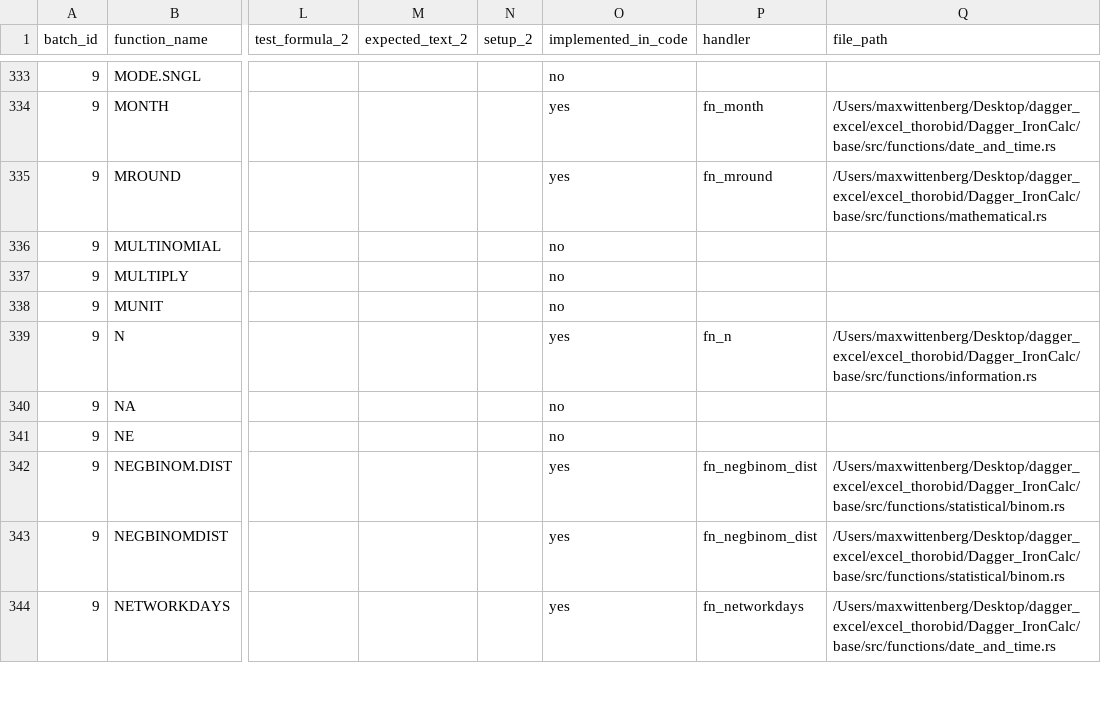
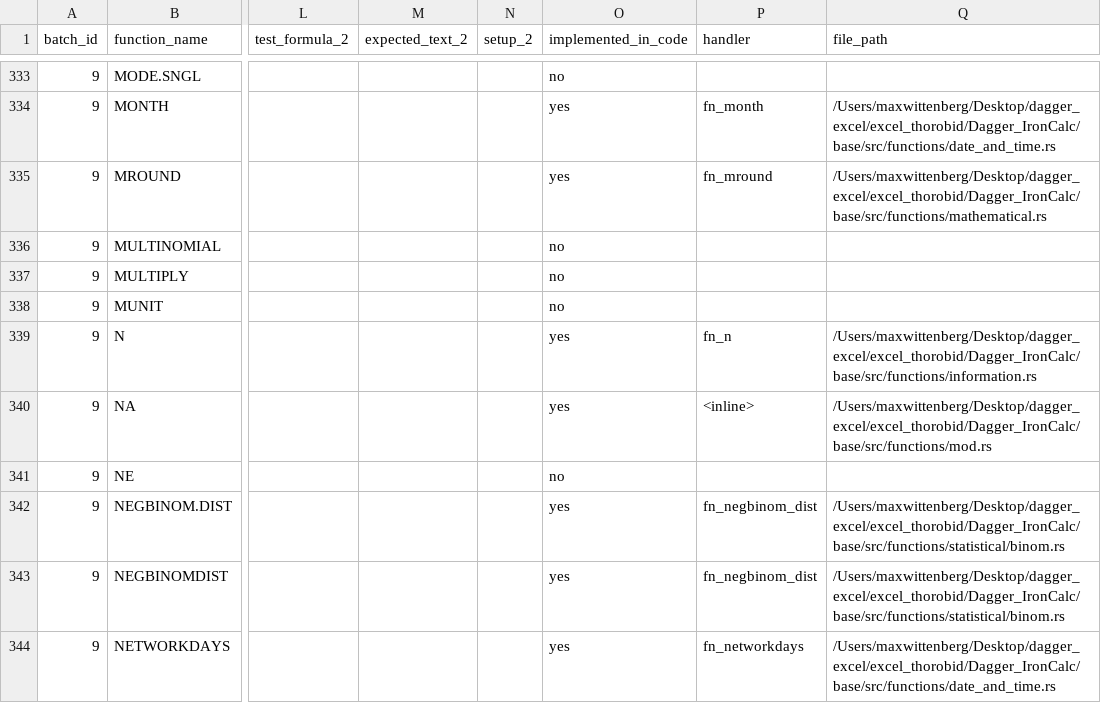
Before and after one commit to ThoroBid-AI/Dagger_IronCalc, a CSV file: specs/pipelines/function_fallbacks.csv, drawn as a sheet; only a part is shown, gaps mark what is left out; the diff names each change by its address in the sheet, - before the commit and + after, or states it on an @@ line.

```diff
--- a/specs/pipelines/function_fallbacks.csv
+++ b/specs/pipelines/function_fallbacks.csv
-O340 (implemented_in_code): no
+O340 (implemented_in_code): yes
-P340 (handler): (empty)
+P340 (handler): <inline>
-Q340 (file_path): (empty)
+Q340 (file_path): /Users/maxwittenberg/Desktop/dagger_excel/excel_thorobid/Dagger_IronCalc/base/src/functions/mod.rs
```
Also changed, not shown: specs/reports/function_impl_mapping.csv, 3 other files.
